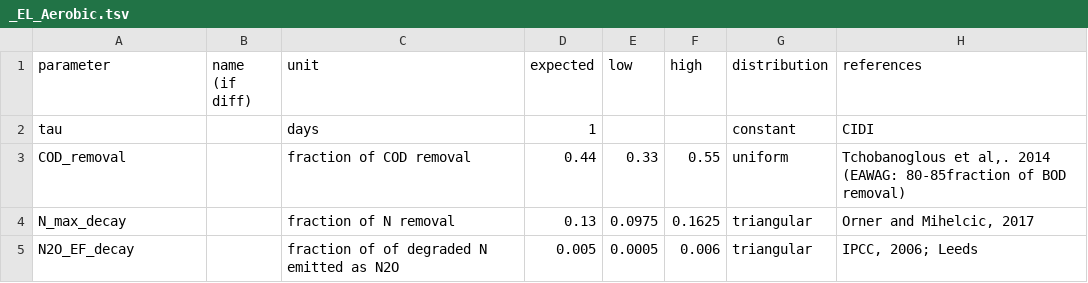
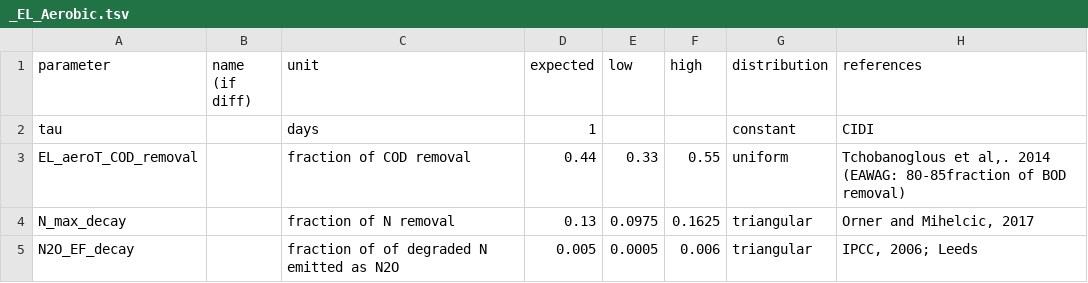
Before and after one commit to QSD-Group/QSDsan, a TSV file: qsdsan/data/sanunit_data/el/_EL_Aerobic.tsv, drawn as a sheet; only a part is shown.

```diff
--- a/qsdsan/data/sanunit_data/el/_EL_Aerobic.tsv
+++ b/qsdsan/data/sanunit_data/el/_EL_Aerobic.tsv
@@ -2,3 +2,3 @@ parameter	name (if diff)	unit	expected	low	high	distribution	references
 tau		days	1			constant	CIDI
-COD_removal		fraction of COD removal	0.44	0.33	0.55	uniform	"Tchobanoglous et al,. 2014 (EAWAG: 80-85fraction of BOD removal)"
+EL_aeroT_COD_removal		fraction of COD removal	0.44	0.33	0.55	uniform	"Tchobanoglous et al,. 2014 (EAWAG: 80-85fraction of BOD removal)"
 N_max_decay		fraction of N removal	0.13	0.0975	0.1625	triangular	"Orner and Mihelcic, 2017"
```
Also changed, not shown: 1 other file.
